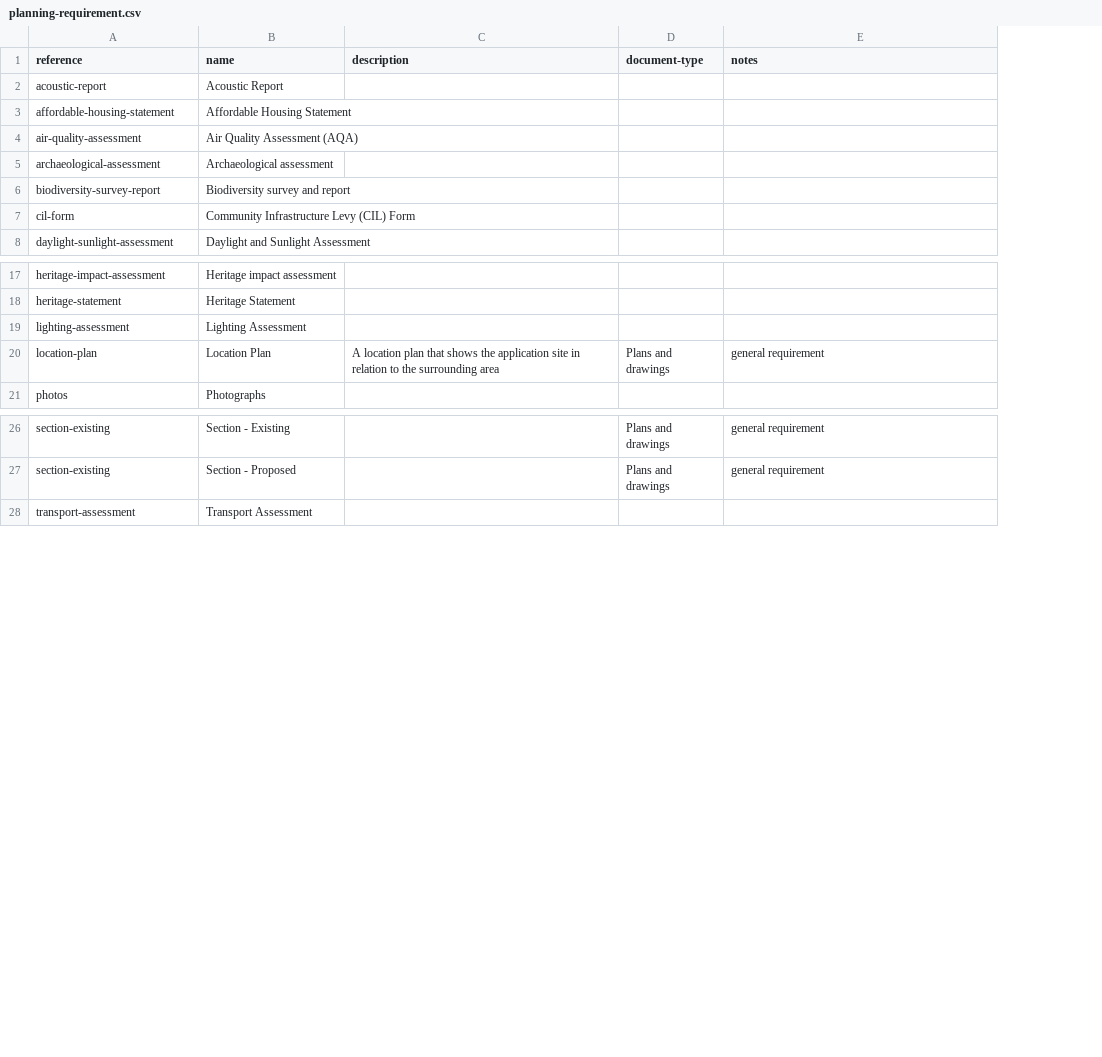
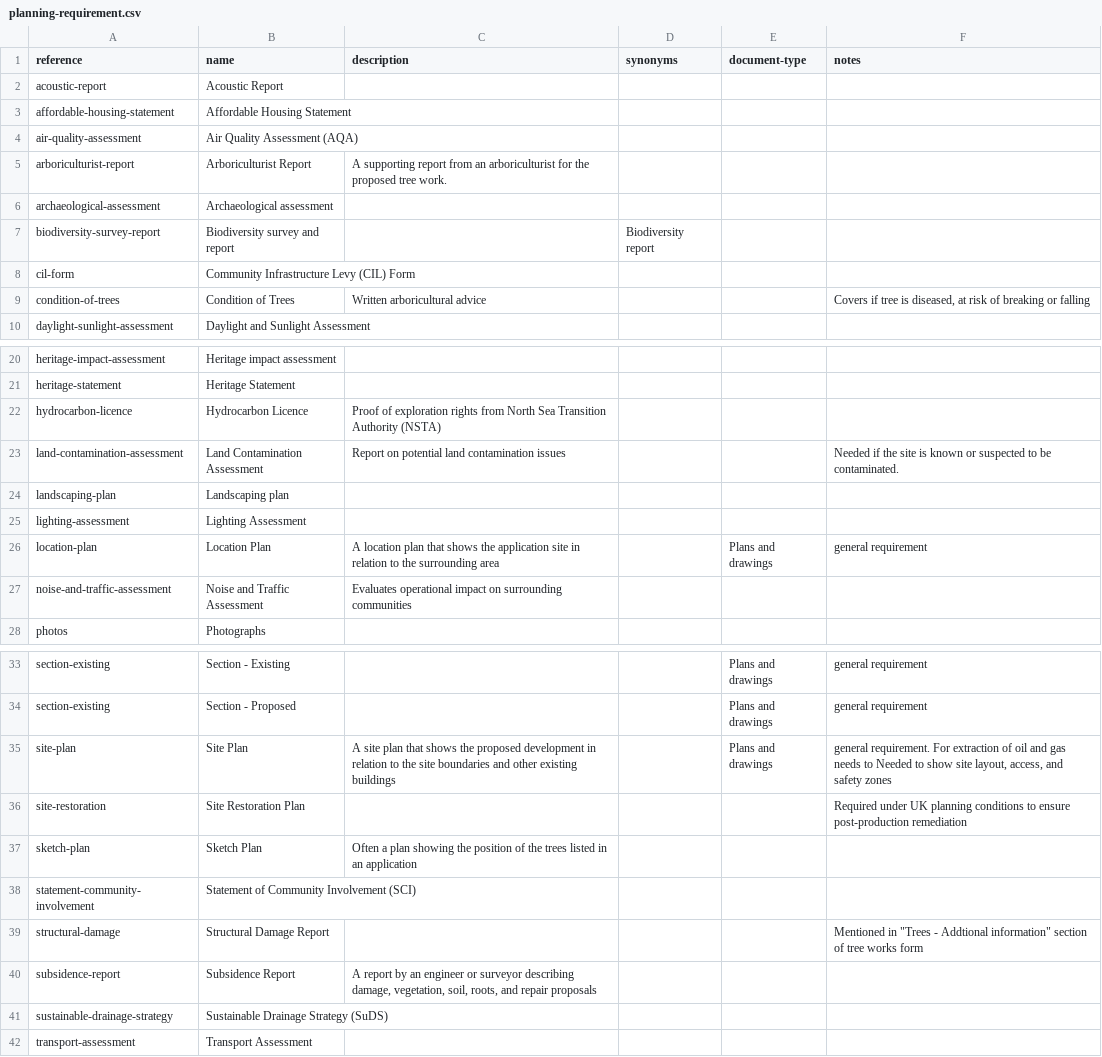
Before and after one commit to digital-land/planning-application-data-specification, a CSV file: data/planning-requirement.csv, drawn as a sheet; only a part is shown, gaps mark what is left out; addresses are those after the commit; the diff covers the shown part only; the diff names each change by its address in the sheet, - before the commit and + after, or states it on an @@ line.

Commit message:
add some additional planning requirements

```diff
--- a/data/planning-requirement.csv
+++ b/data/planning-requirement.csv
+column D (synonyms), row 7: Biodiversity report
+row 5: arboriculturist-report | Arboriculturist Report | A supporting report from an arboriculturist for the proposed tree work.
+row 9: condition-of-trees | Condition of Trees | Written arboricultural advice |  |  | Covers if tree is diseased, at risk of breaking or falling
+row 22: hydrocarbon-licence | Hydrocarbon Licence | Proof of exploration rights from North Sea Transition Authority (NSTA)
+row 23: land-contamination-assessment | Land Contamination Assessment | Report on potential land contamination issues |  |  | Needed if the site is known or suspected to be contaminated.
+row 24: landscaping-plan | Landscaping plan
+row 27: noise-and-traffic-assessment | Noise and Traffic Assessment | Evaluates operational impact on surrounding communities
+row 35: site-plan | Site Plan | A site plan that shows the proposed development in relation to the site boundaries and other existing buildings |  | Plans and drawings | general requirement. For extraction of oil and gas needs to Needed to show site layout, access, and safety zones
+row 36: site-restoration | Site Restoration Plan |  |  |  | Required under UK planning conditions to ensure post-production remediation
+row 37: sketch-plan | Sketch Plan | Often a plan showing the position of the trees listed in an application
+row 38: statement-community-involvement | Statement of Community Involvement (SCI)
+row 39: structural-damage | Structural Damage Report |  |  |  | Mentioned in "Trees - Addtional information" section of tree works form
+row 40: subsidence-report | Subsidence Report | A report by an engineer or surveyor describing damage, vegetation, soil, roots, and repair proposals
+row 41: sustainable-drainage-strategy | Sustainable Drainage Strategy (SuDS)
```
Also changed, not shown: 1 added row and 1 edited cell elsewhere in this file.
